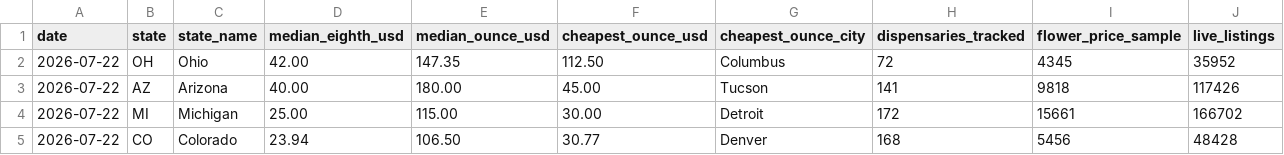
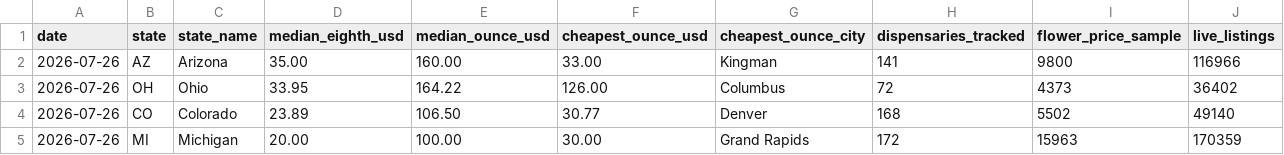
Before and after one commit to sarmis500-web/cannabis-price-index, a CSV file: data/2026-07/state_medians.csv, drawn as a sheet.

```diff
--- a/data/2026-07/state_medians.csv
+++ b/data/2026-07/state_medians.csv
@@ -1,5 +1,5 @@
 date,state,state_name,median_eighth_usd,median_ounce_usd,cheapest_ounce_usd,cheapest_ounce_city,dispensaries_tracked,flower_price_sample,live_listings
-2026-07-22,OH,Ohio,42.00,147.35,112.50,Columbus,72,4345,35952
-2026-07-22,AZ,Arizona,40.00,180.00,45.00,Tucson,141,9818,117426
-2026-07-22,MI,Michigan,25.00,115.00,30.00,Detroit,172,15661,166702
-2026-07-22,CO,Colorado,23.94,106.50,30.77,Denver,168,5456,48428
+2026-07-26,AZ,Arizona,35.00,160.00,33.00,Kingman,141,9800,116966
+2026-07-26,OH,Ohio,33.95,164.22,126.00,Columbus,72,4373,36402
+2026-07-26,CO,Colorado,23.89,106.50,30.77,Denver,168,5502,49140
+2026-07-26,MI,Michigan,20.00,100.00,30.00,Grand Rapids,172,15963,170359
```
Also changed, not shown: data/2026-07/city_medians.csv, data/latest/city_medians.csv, 2 other files.
